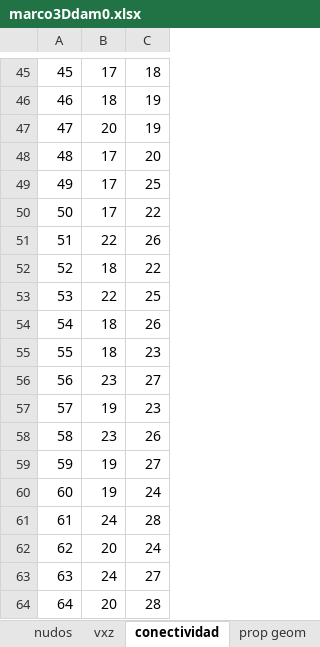
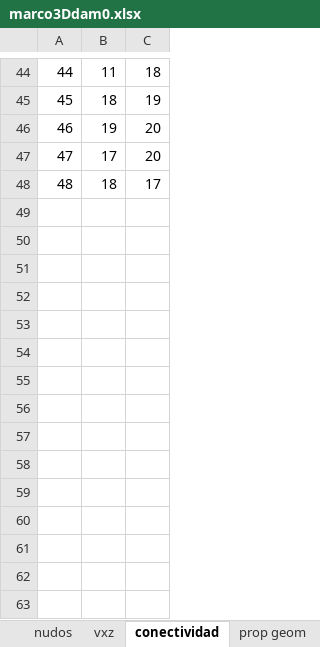
Before and after one commit to fcisnerosr/Proyecto-doctoral, an Excel workbook: pruebas_excel/marco3Ddam0.xlsx, sheet conectividad, drawn as a sheet; only a part is shown, gaps mark what is left out; values as stored, in another font and other column widths than the file's, no borders; removed rows and columns are numbered as before the commit, all else as after; the diff covers the shown part only; the diff names each change by its address in the sheet, - before the commit and + after, or states it on an @@ line.

```diff
--- a/pruebas_excel/marco3Ddam0.xlsx (sheet conectividad)
+++ b/pruebas_excel/marco3Ddam0.xlsx (sheet conectividad)
@@ column A renumbered between rows 1 and 48 @@
-B44: 17
+B44: 11
-row 47: 47 | 20 | 19
+row 46: 46 | 19 | 20
-row 49: 49 | 17 | 25
-row 50: 50 | 17 | 22
-row 51: 51 | 22 | 26
-C48: 22
+C48: 17
-row 53: 53 | 22 | 25
-row 54: 54 | 18 | 26
-row 55: 55 | 18 | 23
-row 56: 56 | 23 | 27
-row 57: 57 | 19 | 23
-row 58: 58 | 23 | 26
-row 59: 59 | 19 | 27
-row 60: 60 | 19 | 24
-row 61: 61 | 24 | 28
-row 62: 62 | 20 | 24
-row 63: 63 | 24 | 27
-row 64: 64 | 20 | 28
```
Also changed, not shown: 16 added rows, 33 removed rows, 7 moved rows and 3 edited cells elsewhere in this sheet, sheet prop geom, sheet nudos, sheet vxz, sheet opensees, sheet fix nodes, 2 other files.
